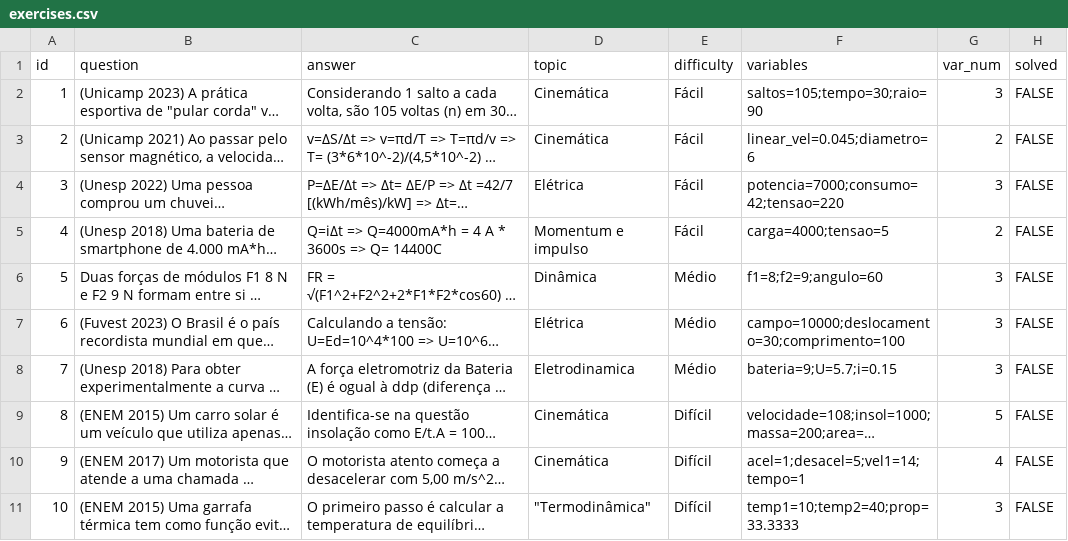
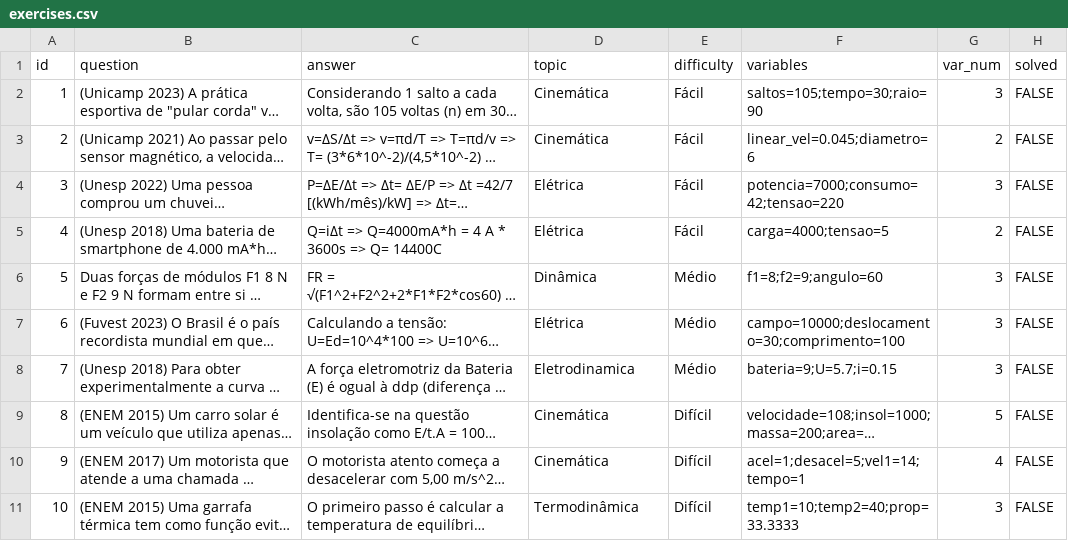
Before and after one commit to gustavomello-source/Projeto-Certificadora-de-Competencia-1, a CSV file: data/exercises.csv, drawn as a sheet; long unchanged cells end in …; the diff names each change by its address in the sheet, - before the commit and + after, or states it on an @@ line.

```diff
--- a/data/exercises.csv
+++ b/data/exercises.csv
-D5 (topic): Momentum e impulso
+D5 (topic): Elétrica
-D11 (topic): "Termodinâmica"
+D11 (topic): Termodinâmica
```
Also changed, not shown: exercises.csv, 11 other files.
